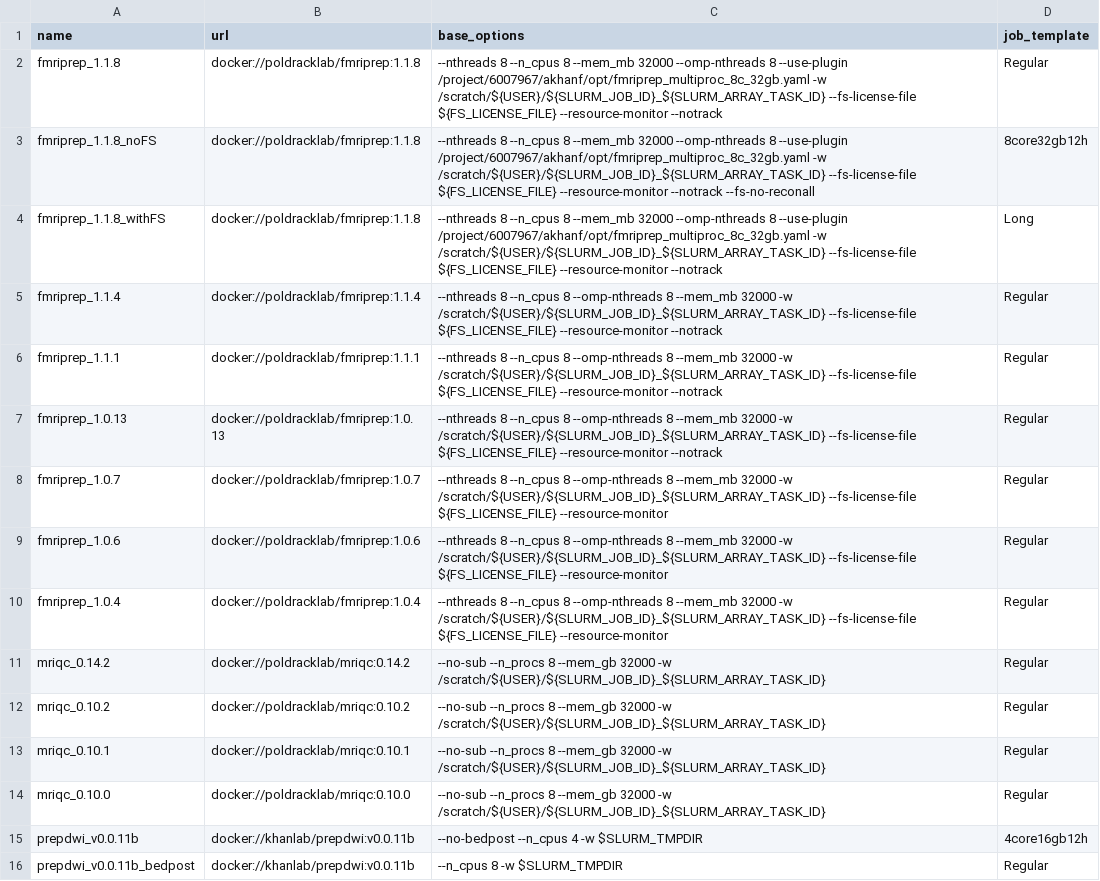
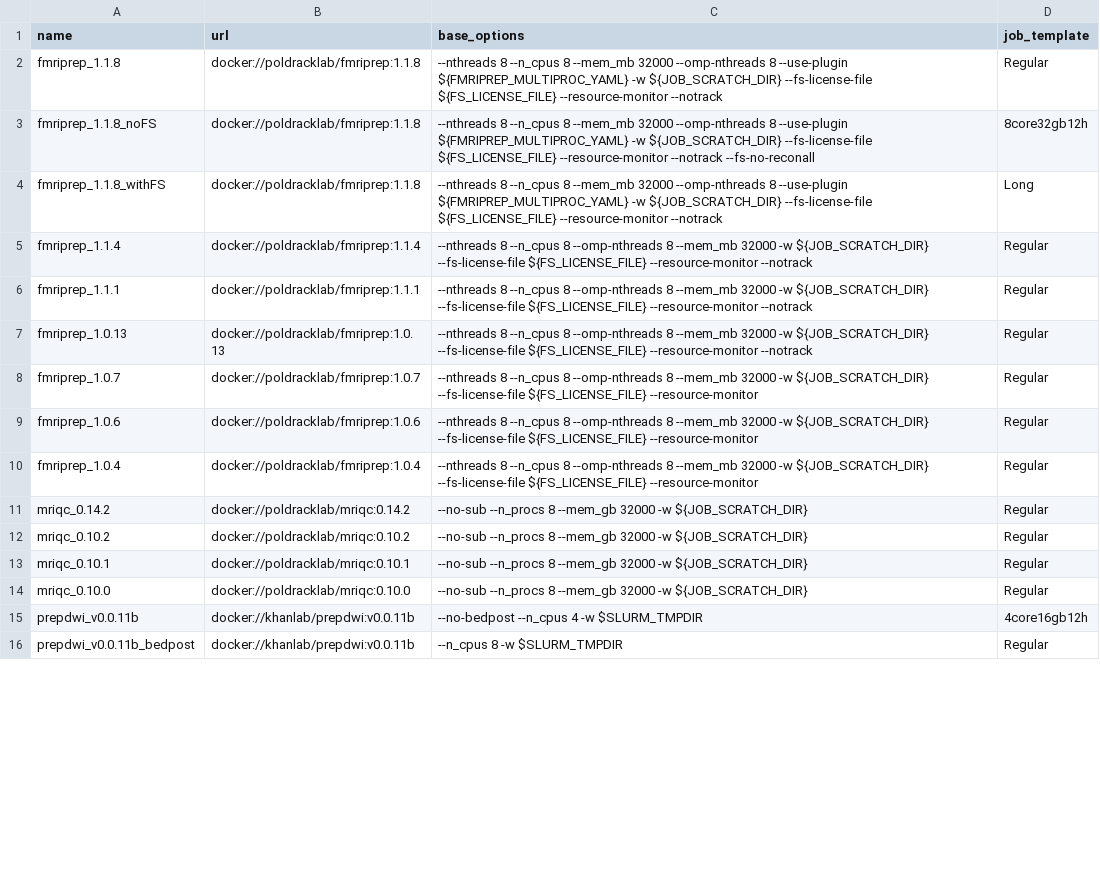
Before and after one commit to khanlab/neuroglia-helpers, a TSV file: bids-apps.tsv, drawn as a sheet; only a part is shown; the diff covers the shown part only.

```diff
--- a/bids-apps.tsv
+++ b/bids-apps.tsv
@@ -1,15 +1,15 @@
 name	url	base_options	job_template
-fmriprep_1.1.8	docker://poldracklab/fmriprep:1.1.8	--nthreads 8 --n_cpus 8 --mem_mb 32000 --omp-nthreads 8 --use-plugin /project/6007967/akhanf/opt/fmriprep_multiproc_8c_32gb.yaml -w /scratch/${USER}/${SLURM_JOB_ID}_${SLURM_ARRAY_TASK_ID} --fs-license-file ${FS_LICENSE_FILE} --resource-monitor --notrack	Regular
-fmriprep_1.1.8_noFS	docker://poldracklab/fmriprep:1.1.8	--nthreads 8 --n_cpus 8 --mem_mb 32000 --omp-nthreads 8 --use-plugin /project/6007967/akhanf/opt/fmriprep_multiproc_8c_32gb.yaml -w /scratch/${USER}/${SLURM_JOB_ID}_${SLURM_ARRAY_TASK_ID} --fs-license-file ${FS_LICENSE_FILE} --resource-monitor --notrack --fs-no-reconall	8core32gb12h
-fmriprep_1.1.8_withFS	docker://poldracklab/fmriprep:1.1.8	--nthreads 8 --n_cpus 8 --mem_mb 32000 --omp-nthreads 8 --use-plugin /project/6007967/akhanf/opt/fmriprep_multiproc_8c_32gb.yaml -w /scratch/${USER}/${SLURM_JOB_ID}_${SLURM_ARRAY_TASK_ID} --fs-license-file ${FS_LICENSE_FILE} --resource-monitor --notrack	Long
-fmriprep_1.1.4	docker://poldracklab/fmriprep:1.1.4	--nthreads 8 --n_cpus 8 --omp-nthreads 8 --mem_mb 32000 -w /scratch/${USER}/${SLURM_JOB_ID}_${SLURM_ARRAY_TASK_ID} --fs-license-file ${FS_LICENSE_FILE} --resource-monitor --notrack	Regular
-fmriprep_1.1.1	docker://poldracklab/fmriprep:1.1.1	--nthreads 8 --n_cpus 8 --omp-nthreads 8 --mem_mb 32000 -w /scratch/${USER}/${SLURM_JOB_ID}_${SLURM_ARRAY_TASK_ID} --fs-license-file ${FS_LICENSE_FILE} --resource-monitor --notrack	Regular
-fmriprep_1.0.13	docker://poldracklab/fmriprep:1.0.13	--nthreads 8 --n_cpus 8 --omp-nthreads 8 --mem_mb 32000 -w /scratch/${USER}/${SLURM_JOB_ID}_${SLURM_ARRAY_TASK_ID} --fs-license-file ${FS_LICENSE_FILE} --resource-monitor --notrack	Regular
-fmriprep_1.0.7	docker://poldracklab/fmriprep:1.0.7	--nthreads 8 --n_cpus 8 --omp-nthreads 8 --mem_mb 32000 -w /scratch/${USER}/${SLURM_JOB_ID}_${SLURM_ARRAY_TASK_ID} --fs-license-file ${FS_LICENSE_FILE} --resource-monitor	Regular
-fmriprep_1.0.6	docker://poldracklab/fmriprep:1.0.6	--nthreads 8 --n_cpus 8 --omp-nthreads 8 --mem_mb 32000 -w /scratch/${USER}/${SLURM_JOB_ID}_${SLURM_ARRAY_TASK_ID} --fs-license-file ${FS_LICENSE_FILE} --resource-monitor	Regular
-fmriprep_1.0.4	docker://poldracklab/fmriprep:1.0.4	--nthreads 8 --n_cpus 8 --omp-nthreads 8 --mem_mb 32000 -w /scratch/${USER}/${SLURM_JOB_ID}_${SLURM_ARRAY_TASK_ID} --fs-license-file ${FS_LICENSE_FILE} --resource-monitor	Regular
-mriqc_0.14.2	docker://poldracklab/mriqc:0.14.2	--no-sub --n_procs 8 --mem_gb 32000 -w /scratch/${USER}/${SLURM_JOB_ID}_${SLURM_ARRAY_TASK_ID}	Regular
-mriqc_0.10.2	docker://poldracklab/mriqc:0.10.2	--no-sub --n_procs 8 --mem_gb 32000 -w /scratch/${USER}/${SLURM_JOB_ID}_${SLURM_ARRAY_TASK_ID}	Regular
-mriqc_0.10.1	docker://poldracklab/mriqc:0.10.1	--no-sub --n_procs 8 --mem_gb 32000 -w /scratch/${USER}/${SLURM_JOB_ID}_${SLURM_ARRAY_TASK_ID}	Regular
-mriqc_0.10.0	docker://poldracklab/mriqc:0.10.0	--no-sub --n_procs 8 --mem_gb 32000 -w /scratch/${USER}/${SLURM_JOB_ID}_${SLURM_ARRAY_TASK_ID}	Regular
+fmriprep_1.1.8	docker://poldracklab/fmriprep:1.1.8	--nthreads 8 --n_cpus 8 --mem_mb 32000 --omp-nthreads 8 --use-plugin ${FMRIPREP_MULTIPROC_YAML} -w ${JOB_SCRATCH_DIR} --fs-license-file ${FS_LICENSE_FILE} --resource-monitor --notrack	Regular
+fmriprep_1.1.8_noFS	docker://poldracklab/fmriprep:1.1.8	--nthreads 8 --n_cpus 8 --mem_mb 32000 --omp-nthreads 8 --use-plugin ${FMRIPREP_MULTIPROC_YAML} -w ${JOB_SCRATCH_DIR} --fs-license-file ${FS_LICENSE_FILE} --resource-monitor --notrack --fs-no-reconall	8core32gb12h
+fmriprep_1.1.8_withFS	docker://poldracklab/fmriprep:1.1.8	--nthreads 8 --n_cpus 8 --mem_mb 32000 --omp-nthreads 8 --use-plugin ${FMRIPREP_MULTIPROC_YAML} -w ${JOB_SCRATCH_DIR} --fs-license-file ${FS_LICENSE_FILE} --resource-monitor --notrack	Long
+fmriprep_1.1.4	docker://poldracklab/fmriprep:1.1.4	--nthreads 8 --n_cpus 8 --omp-nthreads 8 --mem_mb 32000 -w ${JOB_SCRATCH_DIR} --fs-license-file ${FS_LICENSE_FILE} --resource-monitor --notrack	Regular
+fmriprep_1.1.1	docker://poldracklab/fmriprep:1.1.1	--nthreads 8 --n_cpus 8 --omp-nthreads 8 --mem_mb 32000 -w ${JOB_SCRATCH_DIR} --fs-license-file ${FS_LICENSE_FILE} --resource-monitor --notrack	Regular
+fmriprep_1.0.13	docker://poldracklab/fmriprep:1.0.13	--nthreads 8 --n_cpus 8 --omp-nthreads 8 --mem_mb 32000 -w ${JOB_SCRATCH_DIR} --fs-license-file ${FS_LICENSE_FILE} --resource-monitor --notrack	Regular
+fmriprep_1.0.7	docker://poldracklab/fmriprep:1.0.7	--nthreads 8 --n_cpus 8 --omp-nthreads 8 --mem_mb 32000 -w ${JOB_SCRATCH_DIR} --fs-license-file ${FS_LICENSE_FILE} --resource-monitor	Regular
+fmriprep_1.0.6	docker://poldracklab/fmriprep:1.0.6	--nthreads 8 --n_cpus 8 --omp-nthreads 8 --mem_mb 32000 -w ${JOB_SCRATCH_DIR} --fs-license-file ${FS_LICENSE_FILE} --resource-monitor	Regular
+fmriprep_1.0.4	docker://poldracklab/fmriprep:1.0.4	--nthreads 8 --n_cpus 8 --omp-nthreads 8 --mem_mb 32000 -w ${JOB_SCRATCH_DIR} --fs-license-file ${FS_LICENSE_FILE} --resource-monitor	Regular
+mriqc_0.14.2	docker://poldracklab/mriqc:0.14.2	--no-sub --n_procs 8 --mem_gb 32000 -w ${JOB_SCRATCH_DIR}	Regular
+mriqc_0.10.2	docker://poldracklab/mriqc:0.10.2	--no-sub --n_procs 8 --mem_gb 32000 -w ${JOB_SCRATCH_DIR}	Regular
+mriqc_0.10.1	docker://poldracklab/mriqc:0.10.1	--no-sub --n_procs 8 --mem_gb 32000 -w ${JOB_SCRATCH_DIR}	Regular
+mriqc_0.10.0	docker://poldracklab/mriqc:0.10.0	--no-sub --n_procs 8 --mem_gb 32000 -w ${JOB_SCRATCH_DIR}	Regular
 prepdwi_v0.0.11b	docker://khanlab/prepdwi:v0.0.11b	--no-bedpost --n_cpus 4 -w $SLURM_TMPDIR	4core16gb12h
```
Also changed, not shown: 6 edited cells elsewhere in this file, 1 other file.
